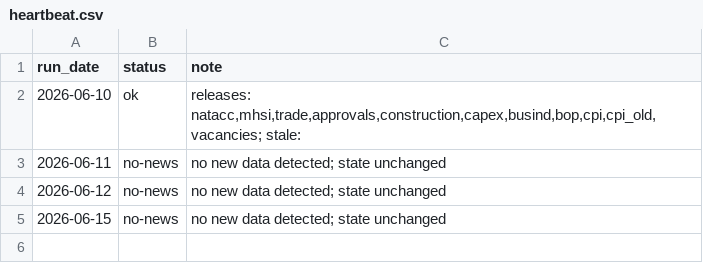
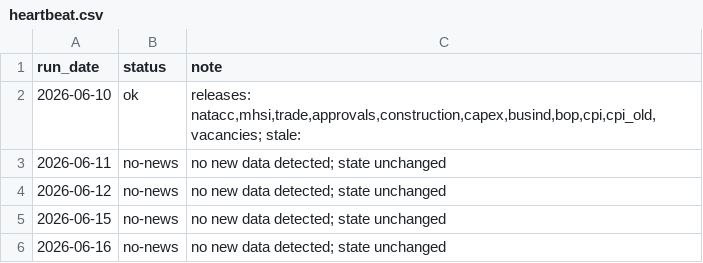
Before and after one commit to andrewlilley/ausnow, a CSV file: data/heartbeat.csv, drawn as a sheet; the diff names each change by its address in the sheet, - before the commit and + after, or states it on an @@ line.

```diff
--- a/data/heartbeat.csv
+++ b/data/heartbeat.csv
+row 6: 2026-06-16 | no-news | no new data detected; state unchanged
```
Also changed, not shown: 1 other file.
